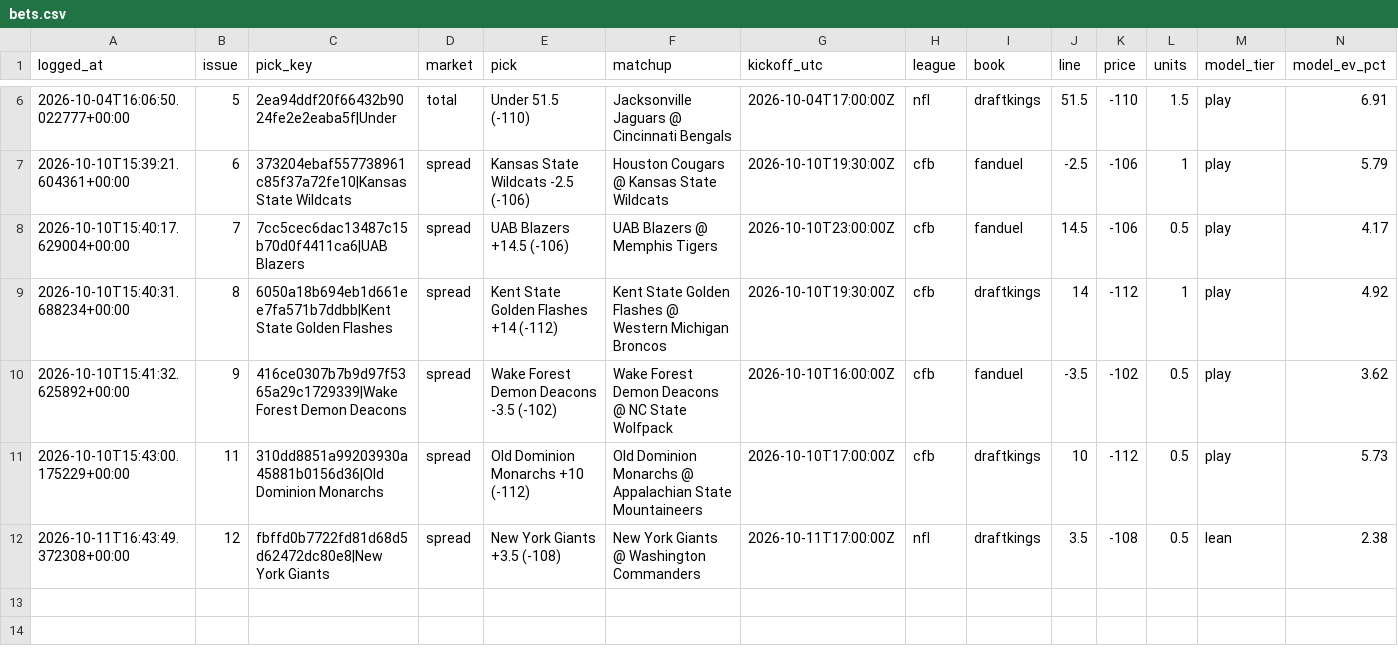
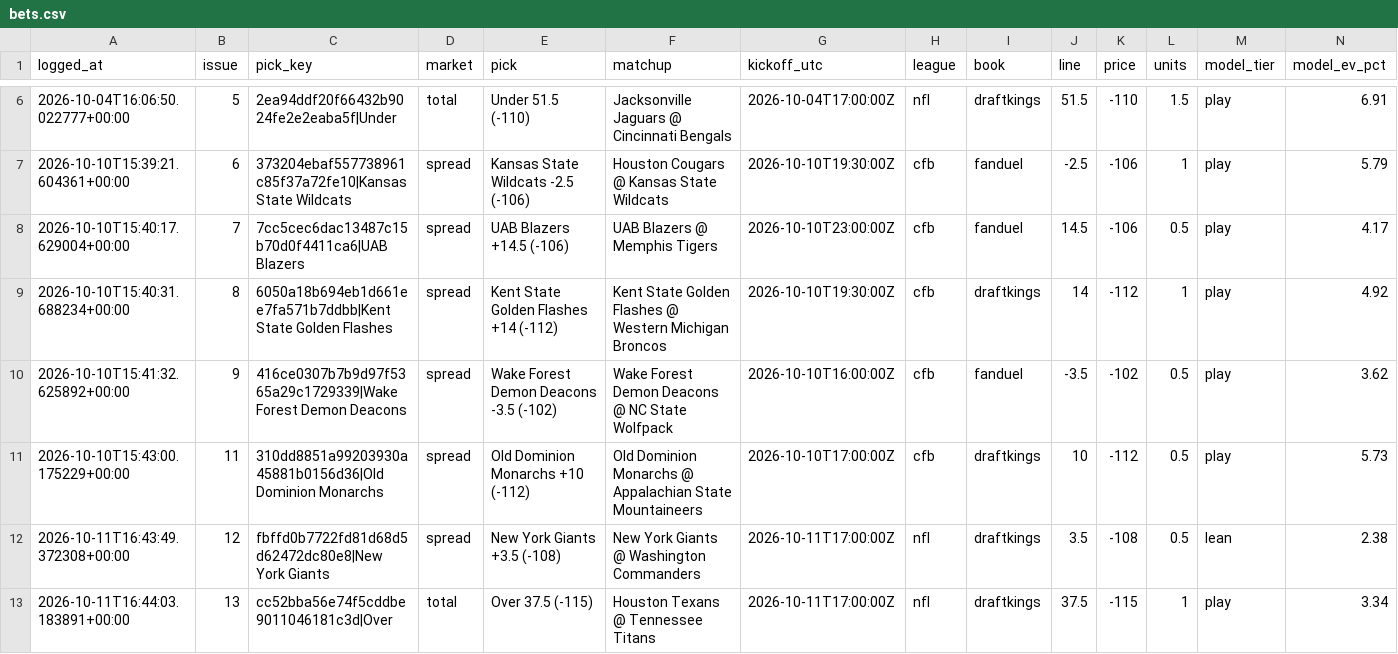
Before and after one commit to unclebuck20/betting-engine, a CSV file: data/bets.csv, drawn as a sheet; only a part is shown, gaps mark what is left out; rows hold the shown columns only; the diff names each change by its address in the sheet, - before the commit and + after, or states it on an @@ line.

```diff
--- a/data/bets.csv
+++ b/data/bets.csv
+row 13: 2026-10-11T16:44:03.183891+00:00 | 13 | cc52bba56e74f5cddbe9011046181c3d|Over | total | Over 37.5 (-115) | Houston Texans @ Tennessee Titans | 2026-10-11T17:00:00Z | nfl | draftkings | 37.5 | -115 | 1 | play | 3.34
```
Also changed, not shown: 1 other file.
